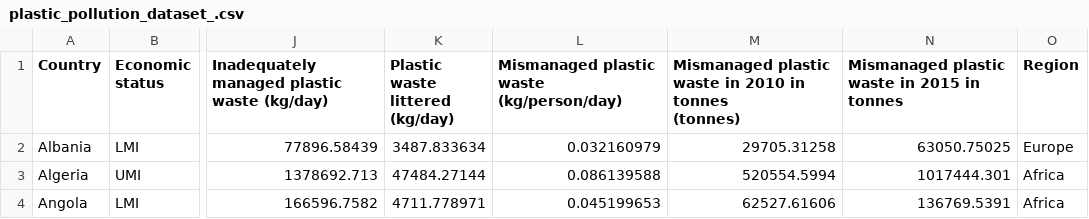
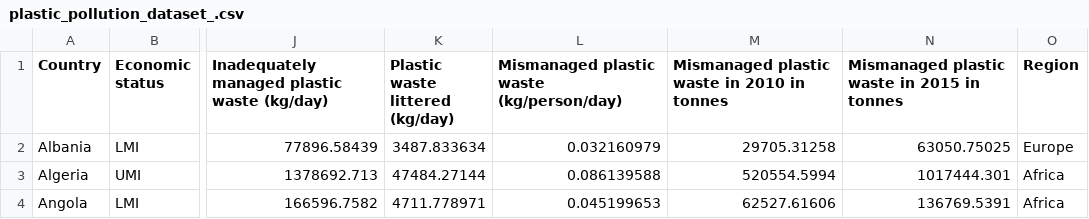
Before and after one commit to elouiseysj/Fit3179_Assignment2, a CSV file: plastic_pollution_dataset_.csv, drawn as a sheet; only a part is shown, gaps mark what is left out; ↵ is a line break in a cell; the diff names each change by its address in the sheet, - before the commit and + after, or states it on an @@ line.

Commit message:
Update plastic_pollution_dataset_.csv

```diff
--- a/plastic_pollution_dataset_.csv
+++ b/plastic_pollution_dataset_.csv
-M1: …in tonnes ↵ (tonnes)
+M1: …in tonnes
```
